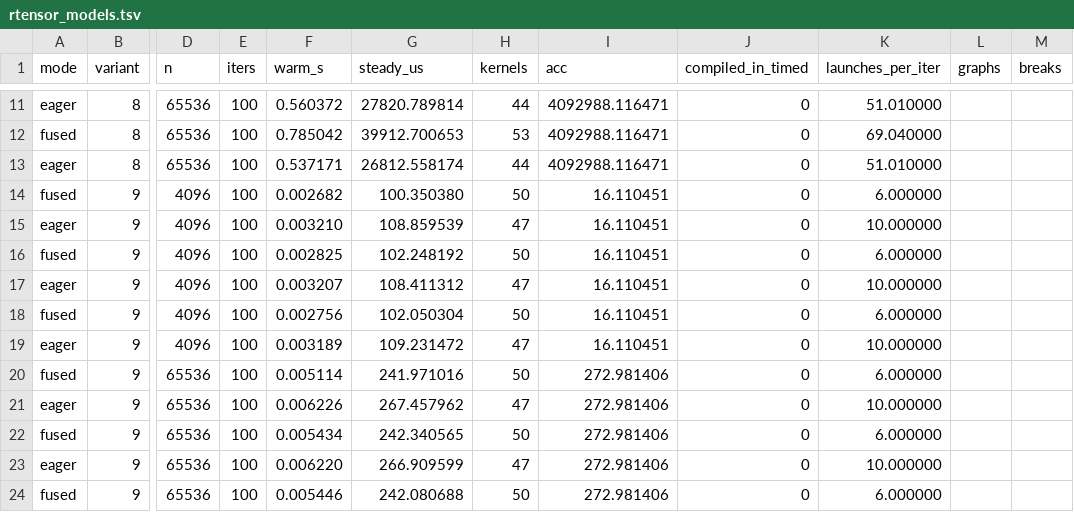
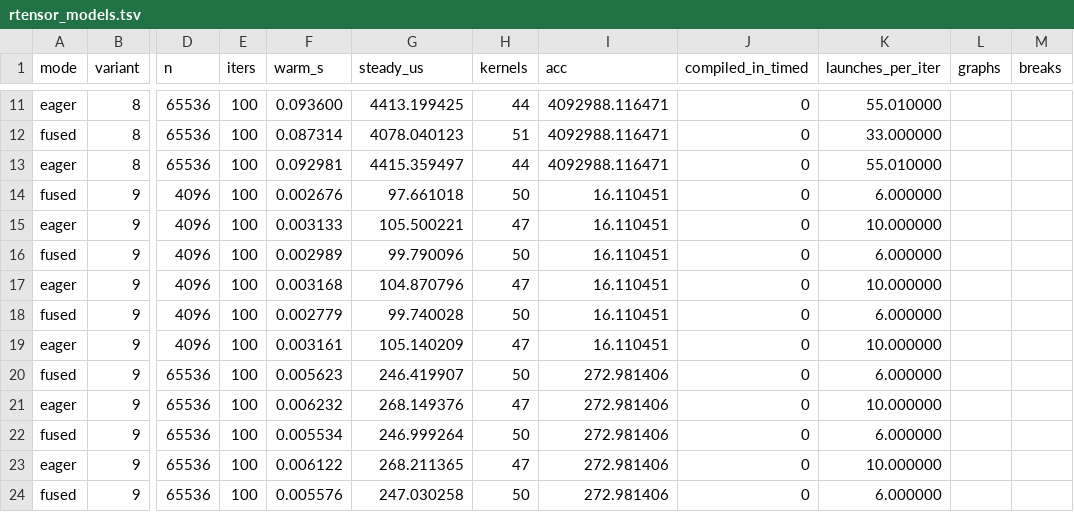
Before and after one commit to 3tty0n/pypy, a TSV file: benchmark/results/2026-09-05-rtx3090-v2/rtensor_models.tsv, drawn as a sheet; only a part is shown, gaps mark what is left out; the diff covers the shown part only; the diff names each change by its address in the sheet, - before the commit and + after, or states it on an @@ line.

Commit message:
Record model benchmark results with row-tiled kernels

```diff
--- a/benchmark/results/2026-09-05-rtx3090-v2/rtensor_models.tsv
+++ b/benchmark/results/2026-09-05-rtx3090-v2/rtensor_models.tsv
-F11 (warm_s): 0.560372
+F11 (warm_s): 0.093600
-G11 (steady_us): 27820.789814
+G11 (steady_us): 4413.199425
-K11 (launches_per_iter): 51.010000
+K11 (launches_per_iter): 55.010000
-F12 (warm_s): 0.785042
+F12 (warm_s): 0.087314
-G12 (steady_us): 39912.700653
+G12 (steady_us): 4078.040123
-H12 (kernels): 53
+H12 (kernels): 51
-K12 (launches_per_iter): 69.040000
+K12 (launches_per_iter): 33.000000
-F13 (warm_s): 0.537171
+F13 (warm_s): 0.092981
-G13 (steady_us): 26812.558174
+G13 (steady_us): 4415.359497
-K13 (launches_per_iter): 51.010000
+K13 (launches_per_iter): 55.010000
-F14 (warm_s): 0.002682
+F14 (warm_s): 0.002676
-G14 (steady_us): 100.350380
+G14 (steady_us): 97.661018
-F15 (warm_s): 0.003210
+F15 (warm_s): 0.003133
-G15 (steady_us): 108.859539
+G15 (steady_us): 105.500221
-F16 (warm_s): 0.002825
+F16 (warm_s): 0.002989
-G16 (steady_us): 102.248192
+G16 (steady_us): 99.790096
-F17 (warm_s): 0.003207
+F17 (warm_s): 0.003168
-G17 (steady_us): 108.411312
+G17 (steady_us): 104.870796
-F18 (warm_s): 0.002756
+F18 (warm_s): 0.002779
-G18 (steady_us): 102.050304
+G18 (steady_us): 99.740028
-F19 (warm_s): 0.003189
+F19 (warm_s): 0.003161
-G19 (steady_us): 109.231472
+G19 (steady_us): 105.140209
-F20 (warm_s): 0.005114
+F20 (warm_s): 0.005623
-G20 (steady_us): 241.971016
+G20 (steady_us): 246.419907
-F21 (warm_s): 0.006226
+F21 (warm_s): 0.006232
-G21 (steady_us): 267.457962
+G21 (steady_us): 268.149376
-F22 (warm_s): 0.005434
+F22 (warm_s): 0.005534
-G22 (steady_us): 242.340565
+G22 (steady_us): 246.999264
-F23 (warm_s): 0.006220
+F23 (warm_s): 0.006122
-G23 (steady_us): 266.909599
+G23 (steady_us): 268.211365
-F24 (warm_s): 0.005446
+F24 (warm_s): 0.005576
-G24 (steady_us): 242.080688
+G24 (steady_us): 247.030258
```
Also changed, not shown: 34 edited cells elsewhere in this file, 2 other files.
